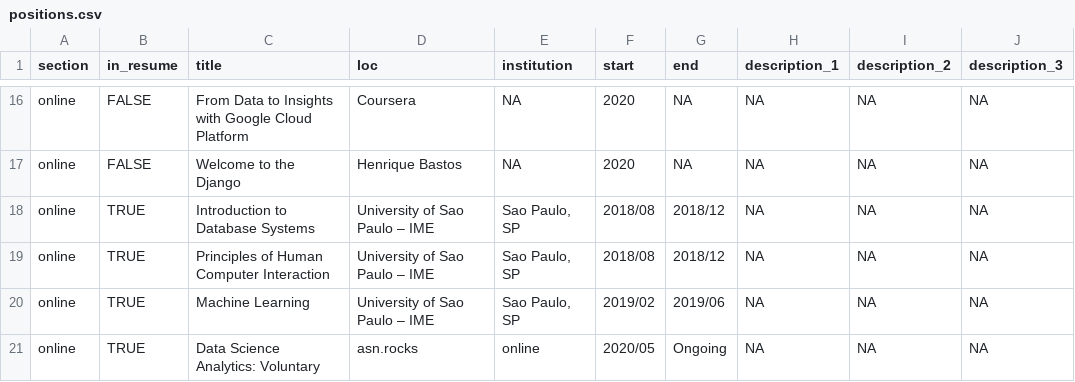
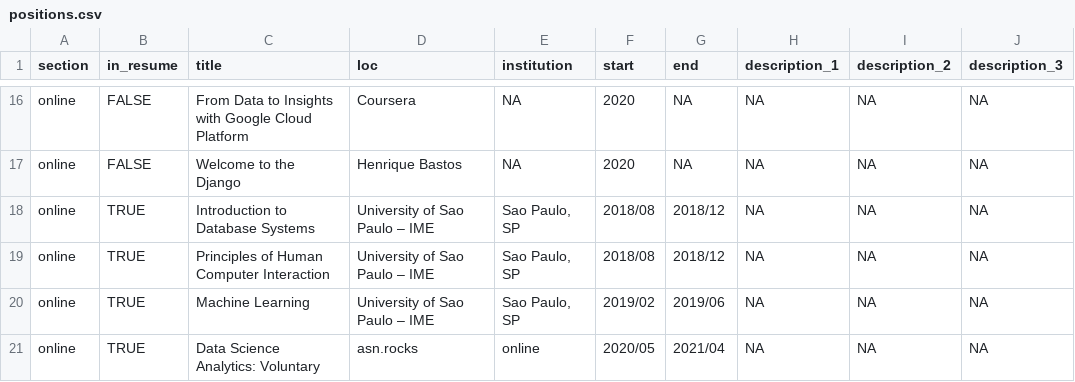
Before and after one commit to pathilink/cv, a CSV file: docs/positions.csv, drawn as a sheet; only a part is shown, gaps mark what is left out.

```diff
--- a/docs/positions.csv
+++ b/docs/positions.csv
@@ -20,2 +20,2 @@ online,TRUE,Principles of Human Computer Interaction,University of Sao Paulo –
 online,TRUE,Machine Learning,University of Sao Paulo – IME,"Sao Paulo, SP",2019/02,2019/06,NA,NA,NA
-online,TRUE,Data Science Analytics: Voluntary,asn.rocks,online,2020/05,Ongoing,NA,NA,NA
+online,TRUE,Data Science Analytics: Voluntary,asn.rocks,online,2020/05,2021/04,NA,NA,NA
```
Also changed, not shown: 2 other files.
